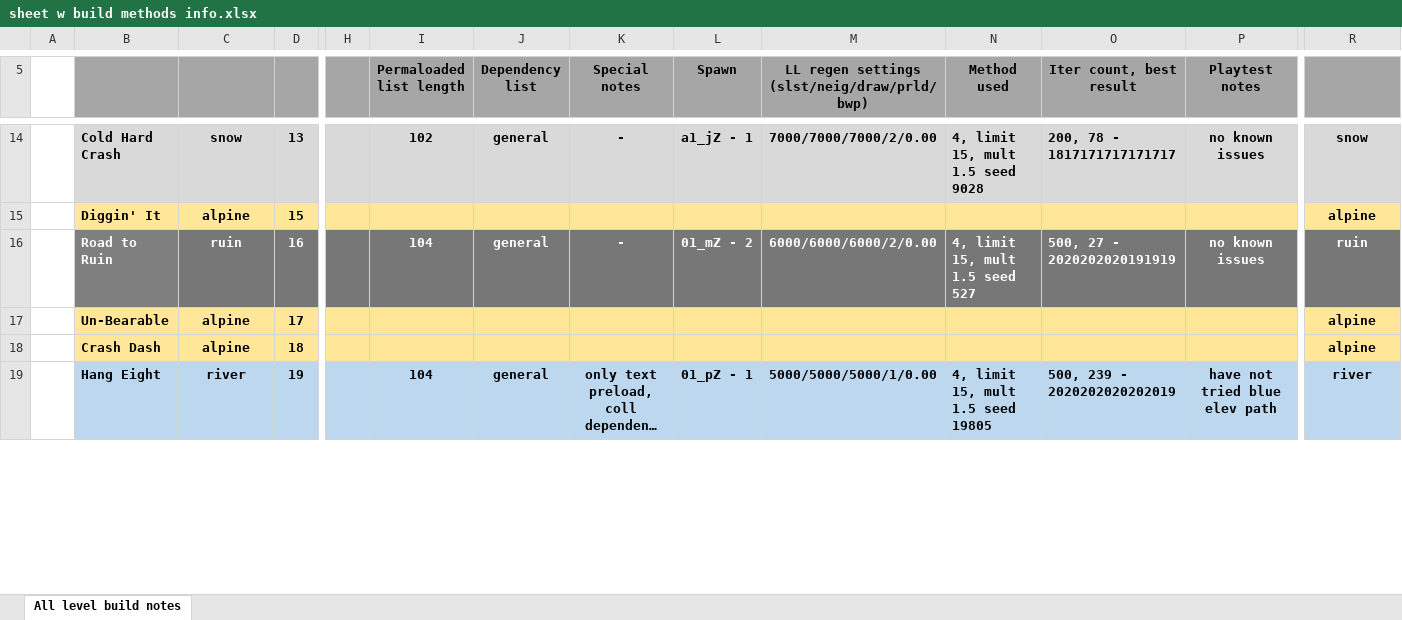
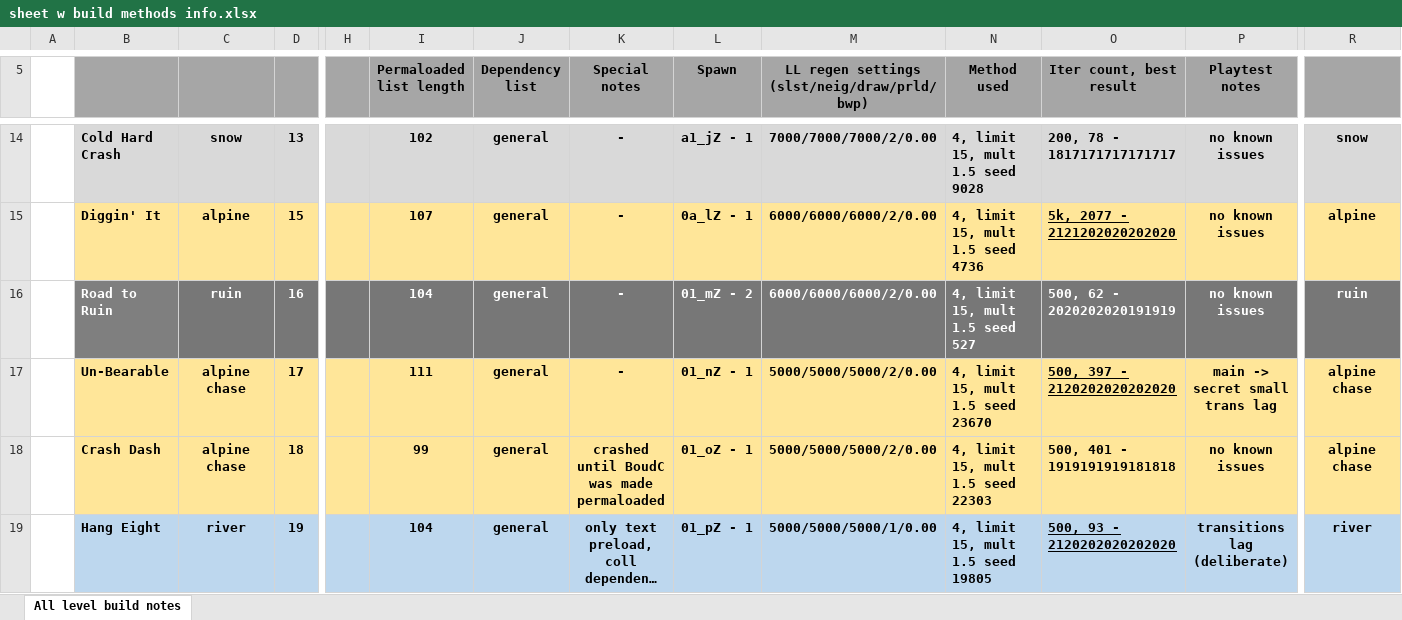
Before and after one commit to rericha19/C2export, an Excel workbook: build files and notes/fluff/sheet w build methods info.xlsx, sheet All level build notes, drawn as a sheet; only a part is shown, gaps mark what is left out; long unchanged cells end in …; values as stored, in another font and other column widths than the file's, no borders; the diff covers the shown part only; the diff names each change by its address in the sheet, - before the commit and + after, or states it on an @@ line.

Commit message:
rebuilt all vanilla c2pal levels with load list generation

```diff
--- a/build files and notes/fluff/sheet w build methods info.xlsx (sheet All level build notes)
+++ b/build files and notes/fluff/sheet w build methods info.xlsx (sheet All level build notes)
-I15 (Permaloaded list length): (empty)
+I15 (Permaloaded list length): 107
-J15 (Dependency list): (empty)
+J15 (Dependency list): general
-K15 (Special notes): (empty)
+K15 (Special notes): -
-L15 (Spawn): (empty)
+L15 (Spawn): 0a_lZ - 1
-M15: (empty)
+M15: 6000/6000/6000/2/0.00
-N15 (Method used): (empty)
+N15 (Method used): 4, limit 15, mult 1.5 seed 4736
-O15 (Iter count, best result): (empty)
+O15 (Iter count, best result): 5k, 2077 - 2121202020202020
-P15 (Playtest notes): (empty)
+P15 (Playtest notes): no known issues
-O16 (Iter count, best result): 500, 27 - 2020202020191919
+O16 (Iter count, best result): 500, 62 - 2020202020191919
-C17:C18: alpine
+C17:C18: alpine chase
-I17 (Permaloaded list length): (empty)
+I17 (Permaloaded list length): 111
-J17:J18 (Dependency list): (empty)
+J17:J18 (Dependency list): general
-K17 (Special notes): (empty)
+K17 (Special notes): -
-L17 (Spawn): (empty)
+L17 (Spawn): 01_nZ - 1
-M17:M18: (empty)
+M17:M18: 5000/5000/5000/2/0.00
-N17 (Method used): (empty)
+N17 (Method used): 4, limit 15, mult 1.5 seed 23670
-O17 (Iter count, best result): (empty)
+O17 (Iter count, best result): 500, 397 - 2120202020202020
-P17 (Playtest notes): (empty)
+P17 (Playtest notes): main -> secret small trans lag
-R17:R18: alpine
+R17:R18: alpine chase
-I18 (Permaloaded list length): (empty)
+I18 (Permaloaded list length): 99
-K18 (Special notes): (empty)
+K18 (Special notes): crashed until BoudC was made permaloaded
-L18 (Spawn): (empty)
+L18 (Spawn): 01_oZ - 1
-N18 (Method used): (empty)
+N18 (Method used): 4, limit 15, mult 1.5 seed 22303
-O18 (Iter count, best result): (empty)
+O18 (Iter count, best result): 500, 401 - 1919191919181818
-P18 (Playtest notes): (empty)
+P18 (Playtest notes): no known issues
-O19 (Iter count, best result): 500, 239 - 2020202020202019
+O19 (Iter count, best result): 500, 93 - 2120202020202020
-O19 underline: off
+O19 underline: on
-P19 (Playtest notes): have not tried blue elev path
+P19 (Playtest notes): transitions lag (deliberate)
```
Also changed, not shown: 124 edited cells elsewhere in this sheet, 19 other files.
